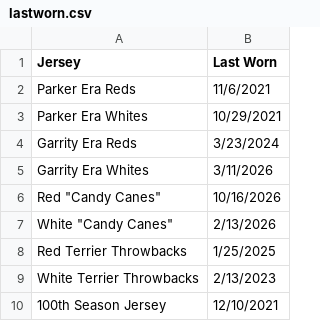
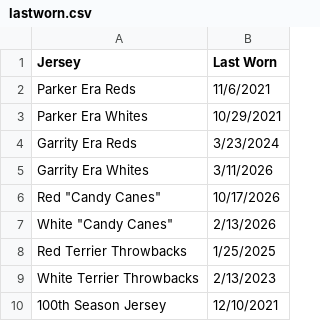
Before and after one commit to redsoxfan2194/buhockeystats, a CSV file: buhockeystatssite/recordbookdata/lastworn.csv, drawn as a sheet.

```diff
--- a/buhockeystatssite/recordbookdata/lastworn.csv
+++ b/buhockeystatssite/recordbookdata/lastworn.csv
@@ -5,3 +5,3 @@ Garrity Era Reds,3/23/2024
 Garrity Era Whites,3/11/2026
-Red "Candy Canes",10/16/2026
+Red "Candy Canes",10/17/2026
 White "Candy Canes",2/13/2026
```
Also changed, not shown: buhockeystatssite/nhl_players.csv, buhockeystatssite/recordbookdata/jacksboxes_grids/game_results/jacksboxes_42_grids.csv, 13 other files.
